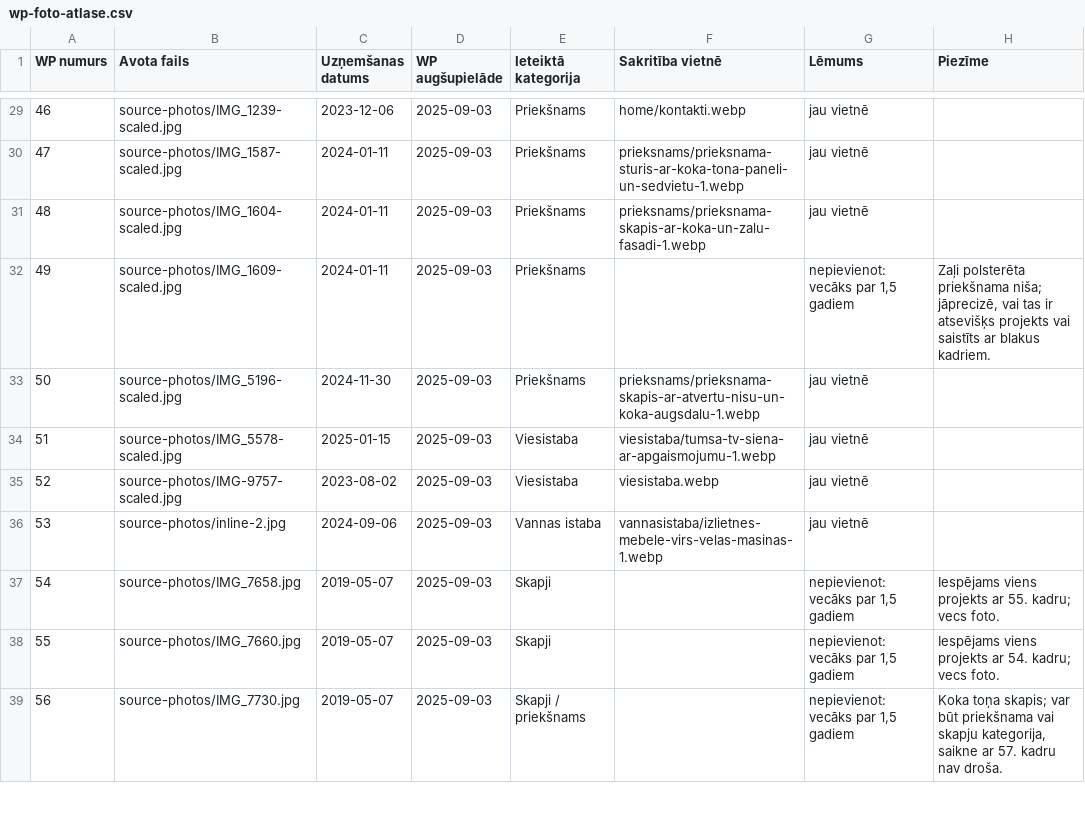
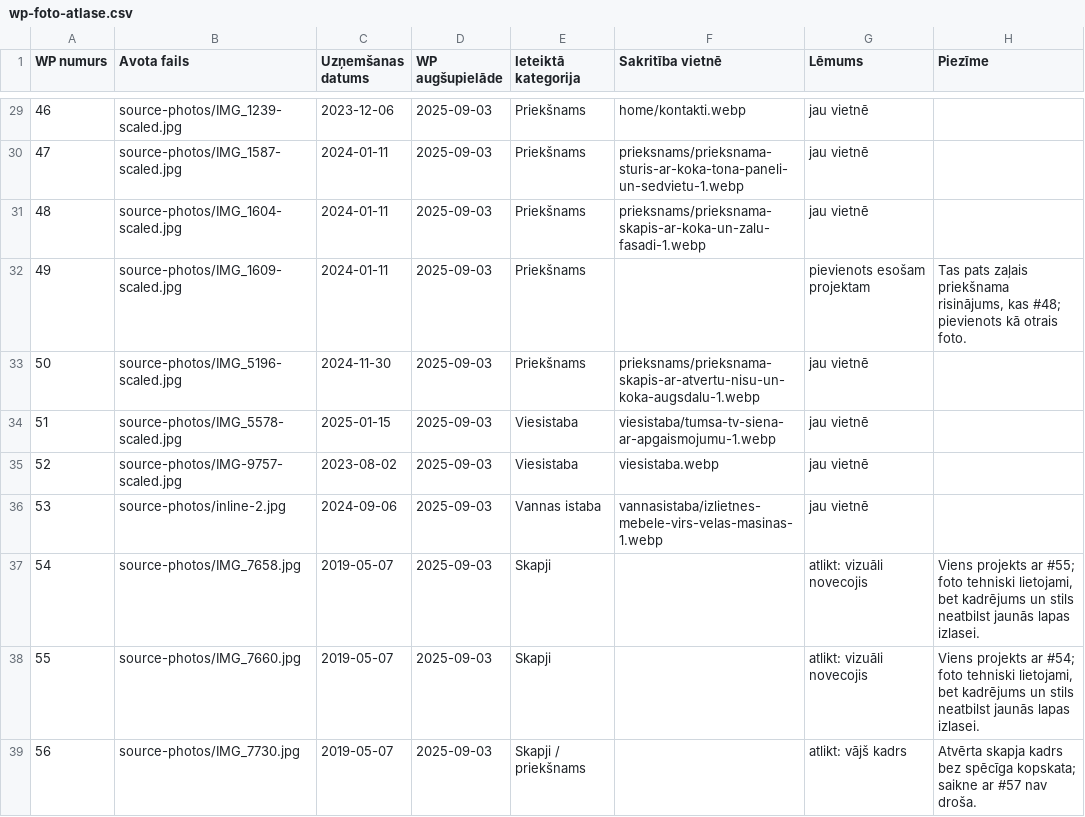
Before and after one commit to laurasmebeles-png/lauras-mebeles, a CSV file: docs/wp-foto-atlase.csv, drawn as a sheet; only a part is shown, gaps mark what is left out; the diff covers the shown part only.

```diff
--- a/docs/wp-foto-atlase.csv
+++ b/docs/wp-foto-atlase.csv
@@ -31,3 +31,3 @@ WP numurs,Avota fails,Uzņemšanas datums,WP augšupielāde,Ieteiktā kategorija
 48,source-photos/IMG_1604-scaled.jpg,2024-01-11,2025-09-03,Priekšnams,prieksnams/prieksnama-skapis-ar-koka-un-zalu-fasadi-1.webp,jau vietnē,
-49,source-photos/IMG_1609-scaled.jpg,2024-01-11,2025-09-03,Priekšnams,,"nepievienot: vecāks par 1,5 gadiem","Zaļi polsterēta priekšnama niša; jāprecizē, vai tas ir atsevišķs projekts vai saistīts ar blakus kadriem."
+49,source-photos/IMG_1609-scaled.jpg,2024-01-11,2025-09-03,Priekšnams,,pievienots esošam projektam,"Tas pats zaļais priekšnama risinājums, kas #48; pievienots kā otrais foto."
 50,source-photos/IMG_5196-scaled.jpg,2024-11-30,2025-09-03,Priekšnams,prieksnams/prieksnama-skapis-ar-atvertu-nisu-un-koka-augsdalu-1.webp,jau vietnē,
@@ -36,4 +36,4 @@ WP numurs,Avota fails,Uzņemšanas datums,WP augšupielāde,Ieteiktā kategorija
 53,source-photos/inline-2.jpg,2024-09-06,2025-09-03,Vannas istaba,vannasistaba/izlietnes-mebele-virs-velas-masinas-1.webp,jau vietnē,
-54,source-photos/IMG_7658.jpg,2019-05-07,2025-09-03,Skapji,,"nepievienot: vecāks par 1,5 gadiem",Iespējams viens projekts ar 55. kadru; vecs foto.
-55,source-photos/IMG_7660.jpg,2019-05-07,2025-09-03,Skapji,,"nepievienot: vecāks par 1,5 gadiem",Iespējams viens projekts ar 54. kadru; vecs foto.
-56,source-photos/IMG_7730.jpg,2019-05-07,2025-09-03,Skapji / priekšnams,,"nepievienot: vecāks par 1,5 gadiem","Koka toņa skapis; var būt priekšnama vai skapju kategorija, saikne ar 57. kadru nav droša."
+54,source-photos/IMG_7658.jpg,2019-05-07,2025-09-03,Skapji,,atlikt: vizuāli novecojis,"Viens projekts ar #55; foto tehniski lietojami, bet kadrējums un stils neatbilst jaunās lapas izlasei."
+55,source-photos/IMG_7660.jpg,2019-05-07,2025-09-03,Skapji,,atlikt: vizuāli novecojis,"Viens projekts ar #54; foto tehniski lietojami, bet kadrējums un stils neatbilst jaunās lapas izlasei."
+56,source-photos/IMG_7730.jpg,2019-05-07,2025-09-03,Skapji / priekšnams,,atlikt: vājš kadrs,Atvērta skapja kadrs bez spēcīga kopskata; saikne ar #57 nav droša.
```
Also changed, not shown: 28 edited cells elsewhere in this file, 10 other files.
